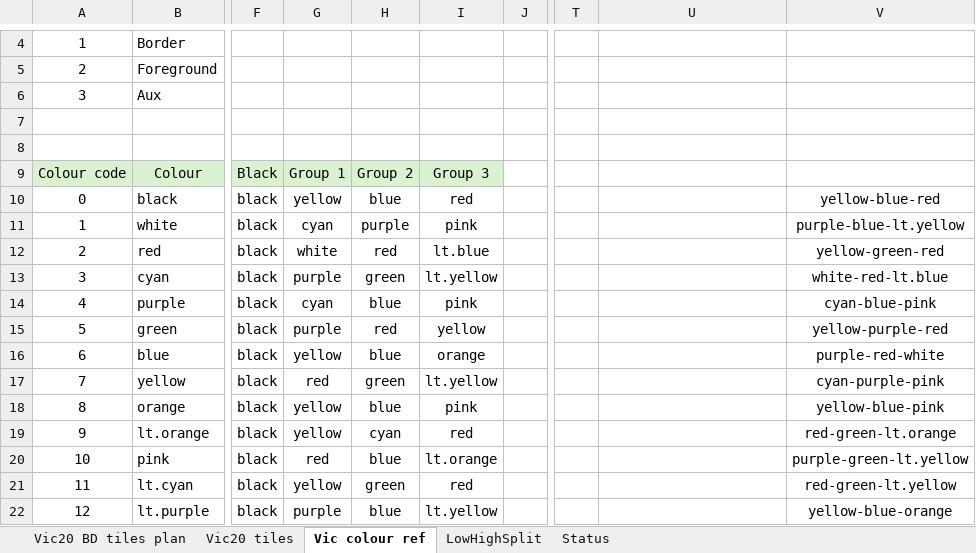
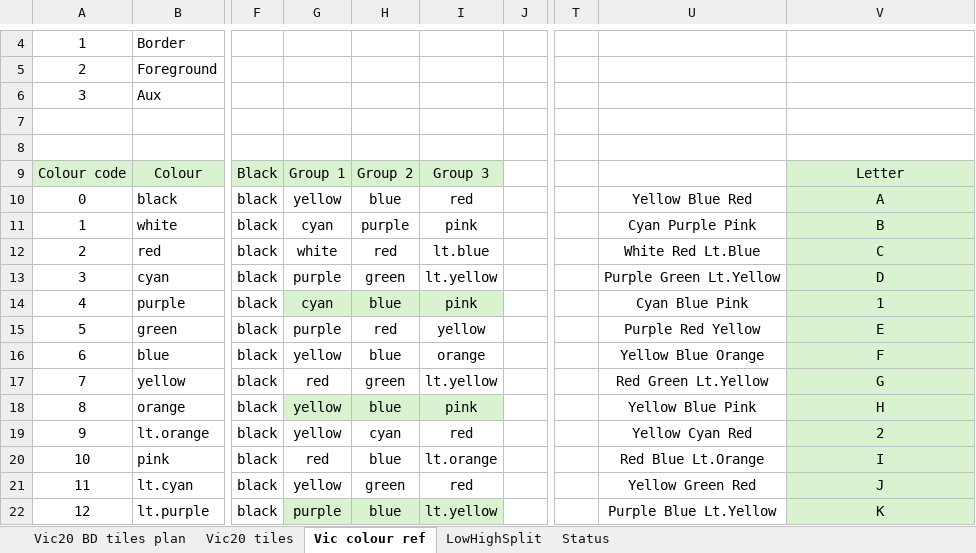
Before and after one commit to raspberrypioneer/VicBoulderDash, an Excel workbook: sprite design.xlsx, sheet Vic colour ref, drawn as a sheet; only a part is shown, gaps mark what is left out; values as stored, in another font and other column widths than the file's, no borders; conditional formats not drawn; the diff covers the shown part only; the diff names each change by its address in the sheet, - before the commit and + after, or states it on an @@ line.

```diff
--- a/sprite design.xlsx (sheet Vic colour ref)
+++ b/sprite design.xlsx (sheet Vic colour ref)
-V9: (empty)
+V9: Letter
-V9:V22 fill: none
+V9:V22 fill: #D9F2D0
-U10: (empty)
+U10: Yellow Blue Red
-V10: yellow-blue-red
+V10: A
-U11: (empty)
+U11: Cyan Purple Pink
-V11: purple-blue-lt.yellow
+V11: B
-U12: (empty)
+U12: White Red Lt.Blue
-V12: yellow-green-red
+V12: C
-U13: (empty)
+U13: Purple Green Lt.Yellow
-V13: white-red-lt.blue
+V13: D
-G14:I14 fill: none
+G14:I14 fill: #D9F2D0
-U14: (empty)
+U14: Cyan Blue Pink
-V14: cyan-blue-pink
+V14: 1
-U15: (empty)
+U15: Purple Red Yellow
-V15: yellow-purple-red
+V15: E
-U16: (empty)
+U16: Yellow Blue Orange
-V16: purple-red-white
+V16: F
-U17: (empty)
+U17: Red Green Lt.Yellow
-V17: cyan-purple-pink
+V17: G
-G18:I18 fill: none
+G18:I18 fill: #D9F2D0
-U18: (empty)
+U18: Yellow Blue Pink
-V18: yellow-blue-pink
+V18: H
-U19: (empty)
+U19: Yellow Cyan Red
-V19: red-green-lt.orange
+V19: 2
-U20: (empty)
+U20: Red Blue Lt.Orange
-V20: purple-green-lt.yellow
+V20: I
-U21: (empty)
+U21: Yellow Green Red
-V21: red-green-lt.yellow
+V21: J
-G22:I22 fill: none
+G22:I22 fill: #D9F2D0
-U22: (empty)
+U22: Purple Blue Lt.Yellow
-V22: yellow-blue-orange
+V22: K
```
Also changed, not shown: 14 edited cells and cell formats elsewhere in this sheet, 51 other files.
